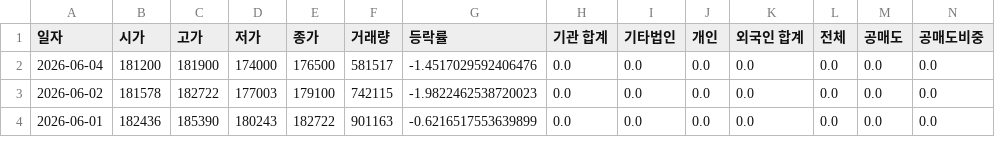
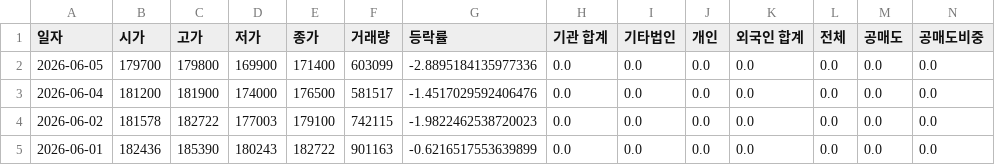
Before and after one commit to ccyun95/Pharma_bio_work, a CSV file: data/Celltrion_068270_stock_data.csv, drawn as a sheet; only a part is shown; rows hold the shown columns only; the diff names each change by its address in the sheet, - before the commit and + after, or states it on an @@ line.

```diff
--- a/data/Celltrion_068270_stock_data.csv
+++ b/data/Celltrion_068270_stock_data.csv
+row 2: 2026-06-05 | 179700 | 179800 | 169900 | 171400 | 603099 | -2.8895184135977336 | 0.0 | 0.0 | 0.0 | 0.0 | 0.0 | 0.0 | 0.0
```
Also changed, not shown: data/ABL_Bio_298380_stock_data.csv, data/Alteogen_196170_stock_data.csv, 22 other files.
